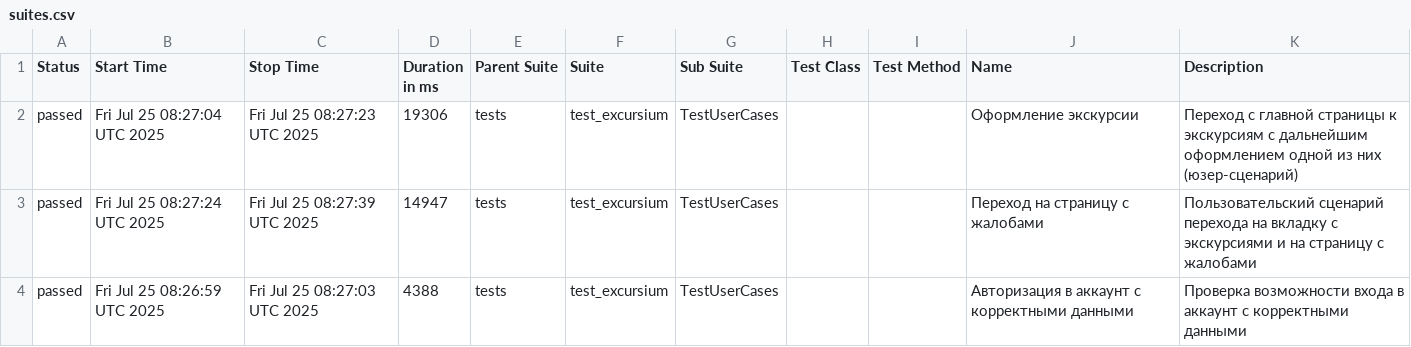
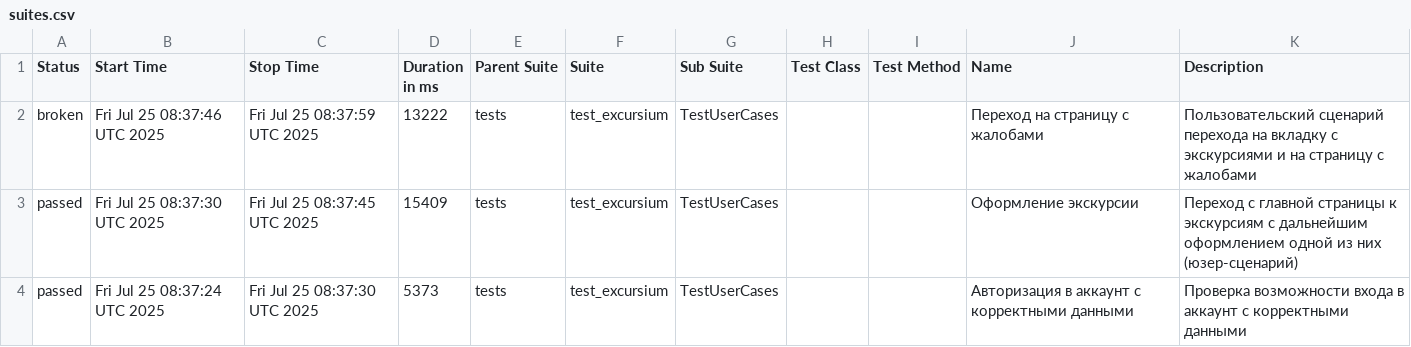
Before and after one commit to AlbertMaratovich/Excursium_project, a CSV file: data/suites.csv, drawn as a sheet.

Commit message:
Deploying to gh-pages from @ AlbertMaratovich/Excursium_project@5dc99526e8ee5bfde0dc4e98dc9af536c2453cb4 🚀

```diff
--- a/data/suites.csv
+++ b/data/suites.csv
@@ -1,4 +1,4 @@
 "Status","Start Time","Stop Time","Duration in ms","Parent Suite","Suite","Sub Suite","Test Class","Test Method","Name","Description"
-"passed","Fri Jul 25 08:27:04 UTC 2025","Fri Jul 25 08:27:23 UTC 2025","19306","tests","test_excursium","TestUserCases","","","Оформление экскурсии","Переход с главной страницы к экскурсиям с дальнейшим оформлением одной из них (юзер-сценарий)"
-"passed","Fri Jul 25 08:27:24 UTC 2025","Fri Jul 25 08:27:39 UTC 2025","14947","tests","test_excursium","TestUserCases","","","Переход на страницу с жалобами","Пользовательский сценарий перехода на вкладку с экскурсиями и на страницу с жалобами"
-"passed","Fri Jul 25 08:26:59 UTC 2025","Fri Jul 25 08:27:03 UTC 2025","4388","tests","test_excursium","TestUserCases","","","Авторизация в аккаунт с корректными данными","Проверка возможности входа в аккаунт с корректными данными"
+"broken","Fri Jul 25 08:37:46 UTC 2025","Fri Jul 25 08:37:59 UTC 2025","13222","tests","test_excursium","TestUserCases","","","Переход на страницу с жалобами","Пользовательский сценарий перехода на вкладку с экскурсиями и на страницу с жалобами"
+"passed","Fri Jul 25 08:37:30 UTC 2025","Fri Jul 25 08:37:45 UTC 2025","15409","tests","test_excursium","TestUserCases","","","Оформление экскурсии","Переход с главной страницы к экскурсиям с дальнейшим оформлением одной из них (юзер-сценарий)"
+"passed","Fri Jul 25 08:37:24 UTC 2025","Fri Jul 25 08:37:30 UTC 2025","5373","tests","test_excursium","TestUserCases","","","Авторизация в аккаунт с корректными данными","Проверка возможности входа в аккаунт с корректными данными"
```
Also changed, not shown: 30 other files.
